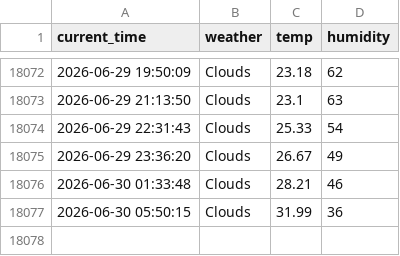
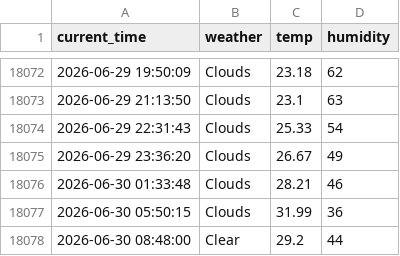
Before and after one commit to Junu18/seoul_weather_5_m, a CSV file: seoul_weather.csv, drawn as a sheet; only a part is shown, gaps mark what is left out; the diff names each change by its address in the sheet, - before the commit and + after, or states it on an @@ line.

```diff
--- a/seoul_weather.csv
+++ b/seoul_weather.csv
+row 18078: 2026-06-30 08:48:00 | Clear | 29.2 | 44
```
